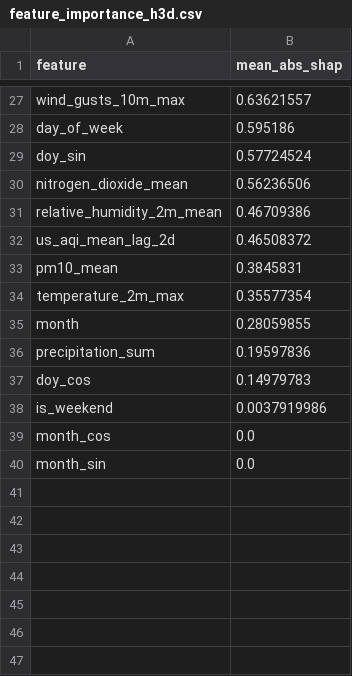
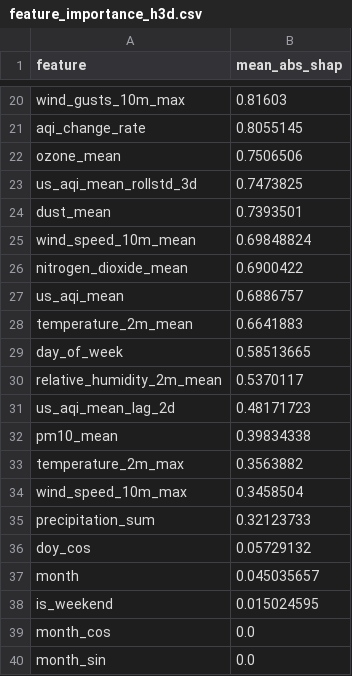
Before and after one commit to hariscs414/Pearls-AQI-Predictor, a CSV file: data/local_store/model_registry/feature_importance_h3d.csv, drawn as a sheet; only a part is shown, gaps mark what is left out; removed rows and columns are numbered as before the commit, all else as after; the diff covers the shown part only; the diff names each change by its address in the sheet, - before the commit and + after, or states it on an @@ line.

```diff
--- a/data/local_store/model_registry/feature_importance_h3d.csv
+++ b/data/local_store/model_registry/feature_importance_h3d.csv
-B20 (mean_abs_shap): 0.63621557
+B20 (mean_abs_shap): 0.81603
-row 28: day_of_week | 0.595186
-row 29: doy_sin | 0.57724524
+row 21: aqi_change_rate | 0.8055145
+row 22: ozone_mean | 0.7506506
+row 23: us_aqi_mean_rollstd_3d | 0.7473825
+row 24: dust_mean | 0.7393501
+row 25: wind_speed_10m_mean | 0.69848824
-B26 (mean_abs_shap): 0.56236506
+B26 (mean_abs_shap): 0.6900422
+row 27: us_aqi_mean | 0.6886757
+row 28: temperature_2m_mean | 0.6641883
+row 29: day_of_week | 0.58513665
-B30 (mean_abs_shap): 0.46709386
+B30 (mean_abs_shap): 0.5370117
-B31 (mean_abs_shap): 0.46508372
+B31 (mean_abs_shap): 0.48171723
-B32 (mean_abs_shap): 0.3845831
+B32 (mean_abs_shap): 0.39834338
-B33 (mean_abs_shap): 0.35577354
+B33 (mean_abs_shap): 0.3563882
-row 35: month | 0.28059855
+row 34: wind_speed_10m_max | 0.3458504
-B35 (mean_abs_shap): 0.19597836
+B35 (mean_abs_shap): 0.32123733
-B36 (mean_abs_shap): 0.14979783
+B36 (mean_abs_shap): 0.05729132
+row 37: month | 0.045035657
-B38 (mean_abs_shap): 0.0037919986
+B38 (mean_abs_shap): 0.015024595
```
Also changed, not shown: 7 added rows, 14 removed rows and 11 edited cells elsewhere in this file, data/local_store/model_registry/feature_importance_h1d.csv, data/local_store/model_registry/feature_importance_h2d.csv, 6 other files.
